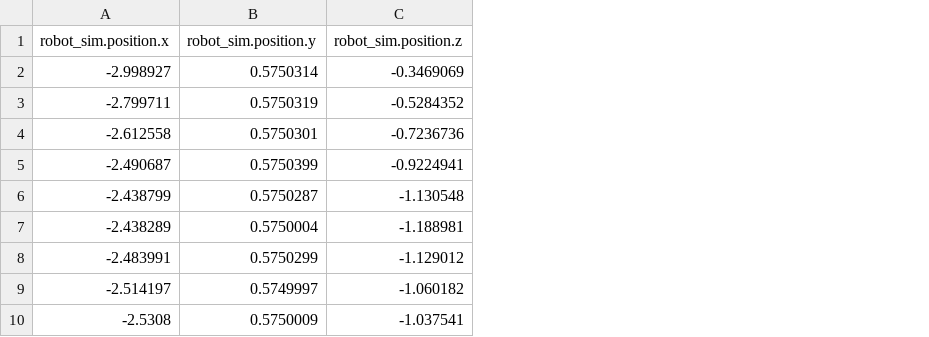
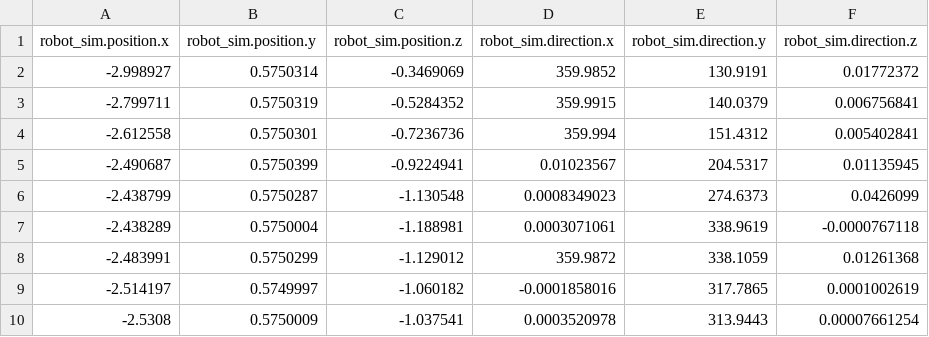
Before and after one commit to RubenTipparach/Mimicvr, a CSV file: server/data-parser/robot_simTest1_Run_3_9-28_04232017.json.csv, drawn as a sheet; only a part is shown; the diff names each change by its address in the sheet, - before the commit and + after, or states it on an @@ line.

```diff
--- a/server/data-parser/robot_simTest1_Run_3_9-28_04232017.json.csv
+++ b/server/data-parser/robot_simTest1_Run_3_9-28_04232017.json.csv
+column D (robot_sim.direction.x), rows 2-10: 359.9852 | 359.9915 | 359.994 | 0.01023567 | 0.0008349023 | 0.0003071061 | 359.9872 | -0.0001858016 | 0.0003520978
+column E (robot_sim.direction.y), rows 2-10: 130.9191 | 140.0379 | 151.4312 | 204.5317 | 274.6373 | 338.9619 | 338.1059 | 317.7865 | 313.9443
+column F (robot_sim.direction.z), rows 2-10: 0.01772372 | 0.006756841 | 0.005402841 | 0.01135945 | 0.0426099 | -0.0000767118 | 0.01261368 | 0.0001002619 | 0.00007661254
```
Also changed, not shown: server/data-parser/robot_simTest2_Run_1_9-32_04232017.json.csv, server/data-parser/robot_vrTest1_Run_1_9-23_04232017.json.csv, 24 other files.
